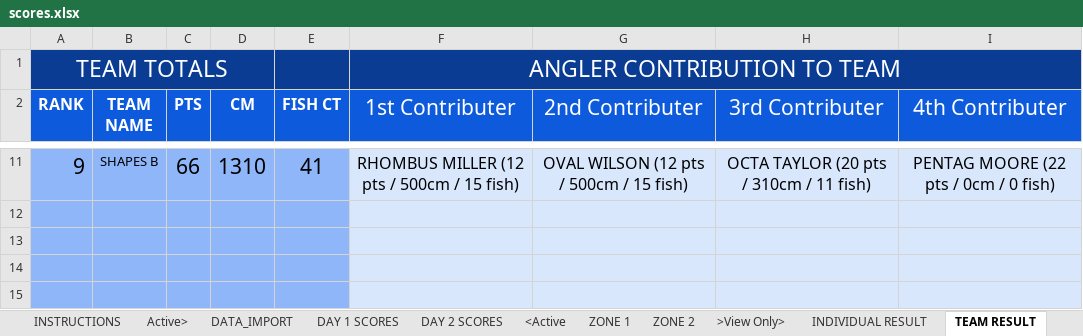
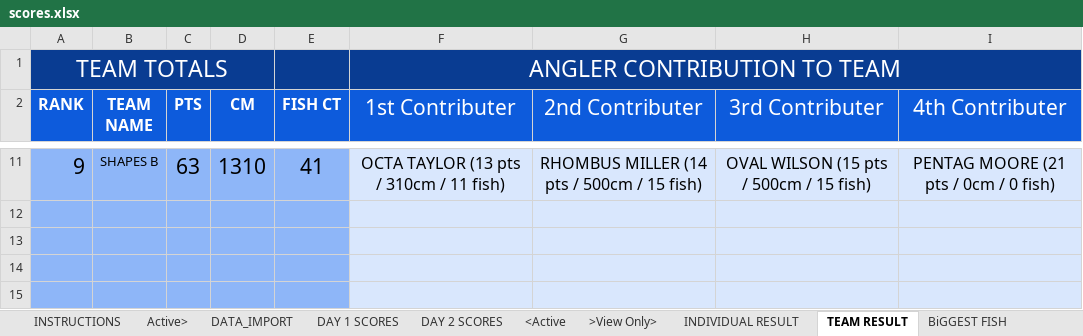
Before and after one commit to cmccreadie1/Results-website, an Excel workbook: scores.xlsx, sheet TEAM RESULT, drawn as a sheet; only a part is shown, gaps mark what is left out; values as stored, in another font and other column widths than the file's, no borders; the diff covers the shown part only; the diff names each change by its address in the sheet, - before the commit and + after, or states it on an @@ line.

```diff
--- a/scores.xlsx (sheet TEAM RESULT)
+++ b/scores.xlsx (sheet TEAM RESULT)
@@ sheet tab hidden: ZONE 1 @@
@@ sheet tab hidden: ZONE 2 @@
-C11 (PTS): 66
+C11 (PTS): 63
-F11 (1st Contributer): RHOMBUS MILLER (12 pts / 500cm / 15 fish)
+F11 (1st Contributer): OCTA TAYLOR (13 pts / 310cm / 11 fish)
-G11 (2nd Contributer): OVAL WILSON (12 pts / 500cm / 15 fish)
+G11 (2nd Contributer): RHOMBUS MILLER (14 pts / 500cm / 15 fish)
-H11 (3rd Contributer): OCTA TAYLOR (20 pts / 310cm / 11 fish)
+H11 (3rd Contributer): OVAL WILSON (15 pts / 500cm / 15 fish)
-I11 (4th Contributer): PENTAG MOORE (22 pts / 0cm / 0 fish)
+I11 (4th Contributer): PENTAG MOORE (21 pts / 0cm / 0 fish)
```
Also changed, not shown: 2 added rows, 2 removed rows and 26 edited cells elsewhere in this sheet, sheet INDIVIDUAL RESULT, sheet SECRET PAIRS, sheet DAY 2 SCORES, sheet DATA_IMPORT, sheet DAY 1 SCORES, formulas that keep their value, hidden cells, charts or pictures.
